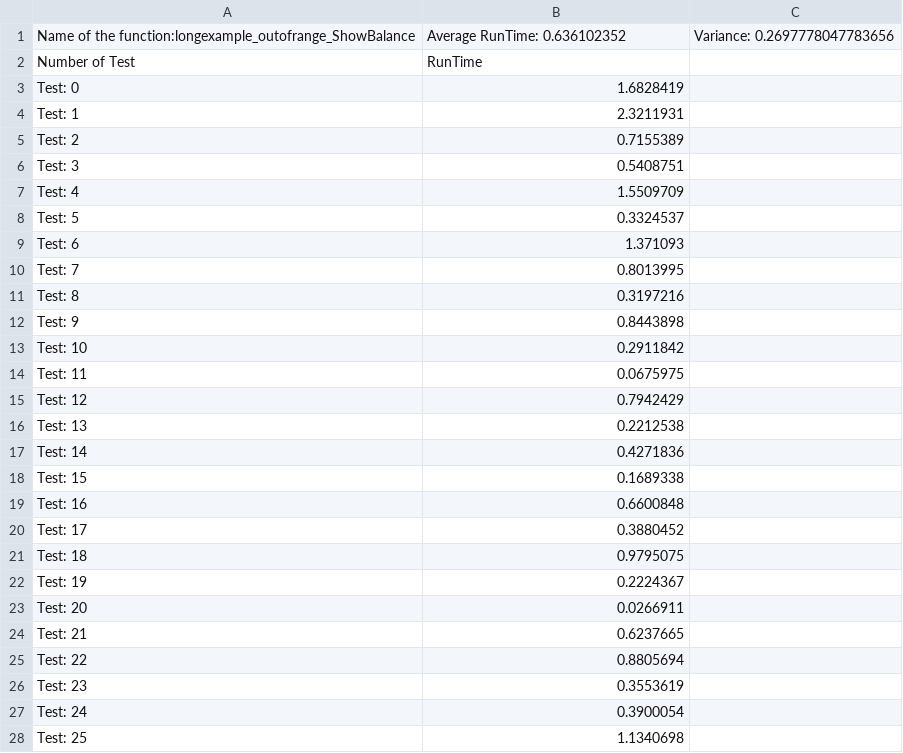
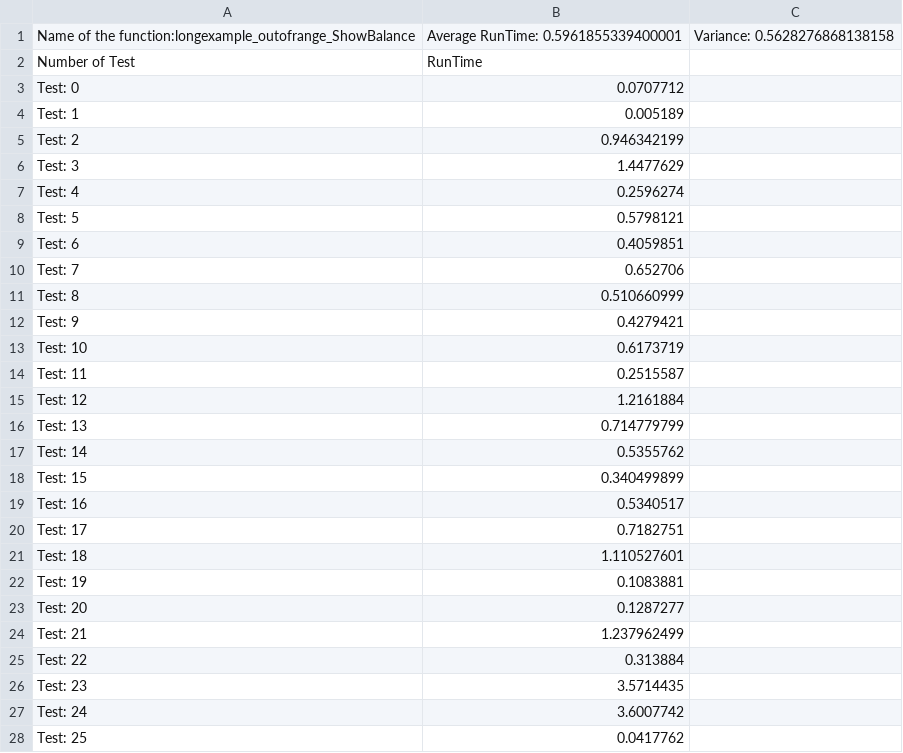
Before and after one commit to andreaonorato/ProgramAnalysis_Project, a CSV file: src_RandomTesting/random_testing_results_longexample_outofrange_ShowBalance.csv, drawn as a sheet; only a part is shown; the diff covers the shown part only.

```diff
--- a/src_RandomTesting/random_testing_results_longexample_outofrange_ShowBalance.csv
+++ b/src_RandomTesting/random_testing_results_longexample_outofrange_ShowBalance.csv
@@ -1,28 +1,28 @@
-Name of the function:longexample_outofrange_ShowBalance, Average RunTime: 0.636102352, Variance: 0.2697778047783656
+Name of the function:longexample_outofrange_ShowBalance, Average RunTime: 0.5961855339400001, Variance: 0.5628276868138158
 Number of Test, RunTime
-Test: 0, 1.6828419
-Test: 1, 2.3211931
-Test: 2, 0.7155389
-Test: 3, 0.5408751
-Test: 4, 1.5509709
-Test: 5, 0.3324537
-Test: 6, 1.371093
-Test: 7, 0.8013995
-Test: 8, 0.3197216
-Test: 9, 0.8443898
-Test: 10, 0.2911842
-Test: 11, 0.0675975
-Test: 12, 0.7942429
-Test: 13, 0.2212538
-Test: 14, 0.4271836
-Test: 15, 0.1689338
-Test: 16, 0.6600848
-Test: 17, 0.3880452
-Test: 18, 0.9795075
-Test: 19, 0.2224367
-Test: 20, 0.0266911
-Test: 21, 0.6237665
-Test: 22, 0.8805694
-Test: 23, 0.3553619
-Test: 24, 0.3900054
-Test: 25, 1.1340698
+Test: 0, 0.0707712
+Test: 1, 0.005189
+Test: 2, 0.946342199
+Test: 3, 1.4477629
+Test: 4, 0.2596274
+Test: 5, 0.5798121
+Test: 6, 0.4059851
+Test: 7, 0.652706
+Test: 8, 0.510660999
+Test: 9, 0.4279421
+Test: 10, 0.6173719
+Test: 11, 0.2515587
+Test: 12, 1.2161884
+Test: 13, 0.714779799
+Test: 14, 0.5355762
+Test: 15, 0.340499899
+Test: 16, 0.5340517
+Test: 17, 0.7182751
+Test: 18, 1.110527601
+Test: 19, 0.1083881
+Test: 20, 0.1287277
+Test: 21, 1.237962499
+Test: 22, 0.313884
+Test: 23, 3.5714435
+Test: 24, 3.6007742
+Test: 25, 0.0417762
```
Also changed, not shown: 24 edited cells elsewhere in this file, src/concolic_results.csv, src_RandomTesting/random_testing_results_calculateEfficiency.csv, 5 other files.
